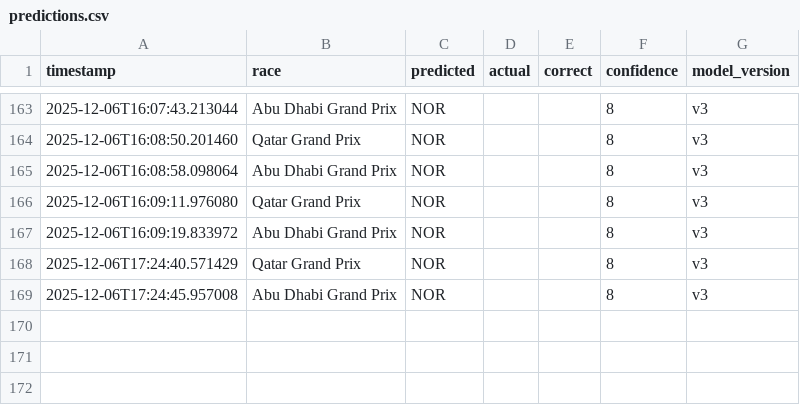
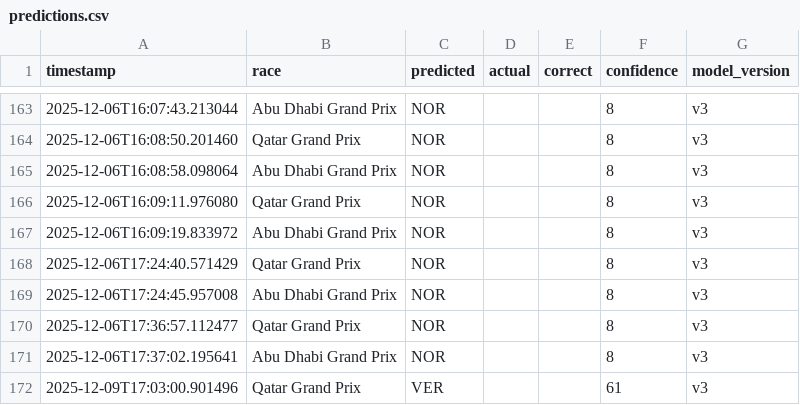
Before and after one commit to Maverick7t/f1_prediction, a CSV file: backend/monitoring/predictions.csv, drawn as a sheet; only a part is shown, gaps mark what is left out; the diff names each change by its address in the sheet, - before the commit and + after, or states it on an @@ line.

```diff
--- a/backend/monitoring/predictions.csv
+++ b/backend/monitoring/predictions.csv
+row 170: 2025-12-06T17:36:57.112477 | Qatar Grand Prix | NOR |  |  | 8 | v3
+row 171: 2025-12-06T17:37:02.195641 | Abu Dhabi Grand Prix | NOR |  |  | 8 | v3
+row 172: 2025-12-09T17:03:00.901496 | Qatar Grand Prix | VER |  |  | 61 | v3
```
Also changed, not shown: 5 other files.
